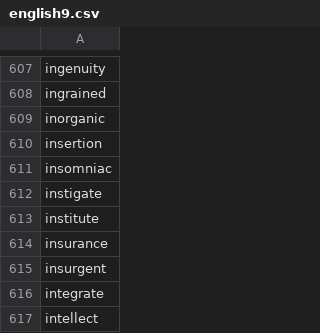
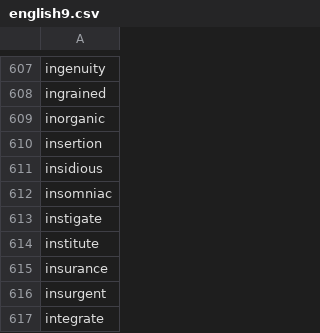
Before and after one commit to yhnnd/wordlab, a CSV file: Files/lang/en/english9.csv, drawn as a sheet; only a part is shown, gaps mark what is left out; the shorter side is filled out with more unchanged rows; the diff names each change by its address in the sheet, - before the commit and + after, or states it on an @@ line.

```diff
--- a/Files/lang/en/english9.csv
+++ b/Files/lang/en/english9.csv
+row 611: insidious
```
Also changed, not shown: Files/lang/ch/chinese10.csv, Files/lang/ch/chinese6.csv, 3 other files.
